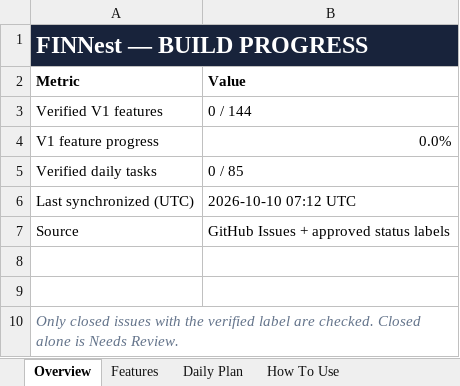
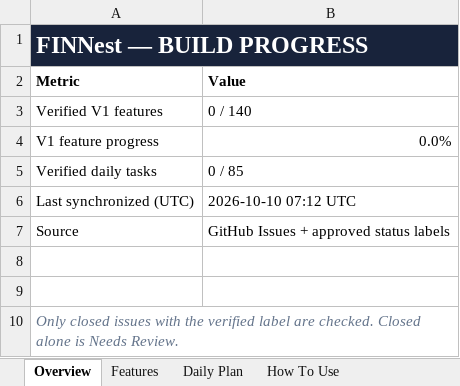
Before and after one commit to Tejanshu22/PersonalFinanceManager, an Excel workbook: tracking/Project_Checklist.xlsx, sheet Overview, drawn as a sheet; values as stored, in another font and other column widths than the file's, no borders; the diff names each change by its address in the sheet, - before the commit and + after, or states it on an @@ line.

```diff
--- a/tracking/Project_Checklist.xlsx (sheet Overview)
+++ b/tracking/Project_Checklist.xlsx (sheet Overview)
-B3 (Value): 0 / 144
+B3 (Value): 0 / 140
```
Also changed, not shown: sheet Features, 11 other files.
